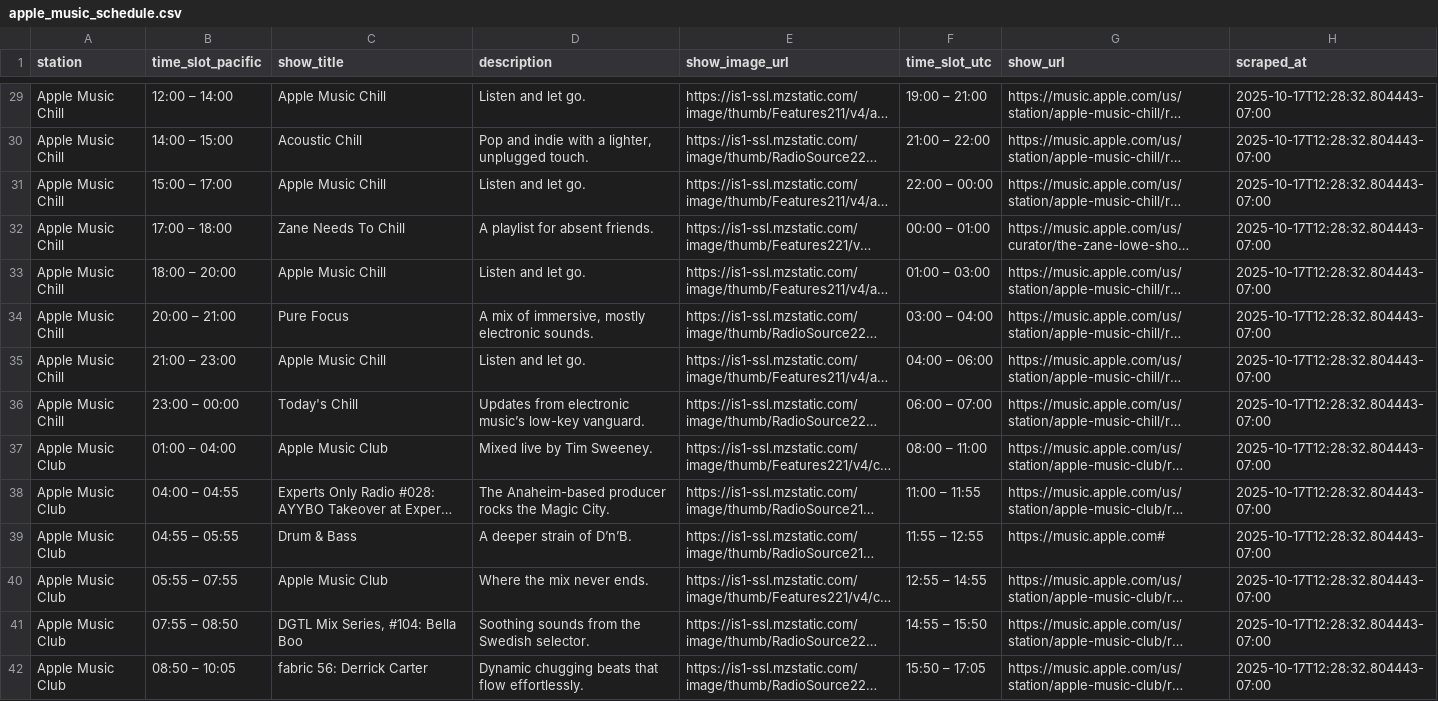
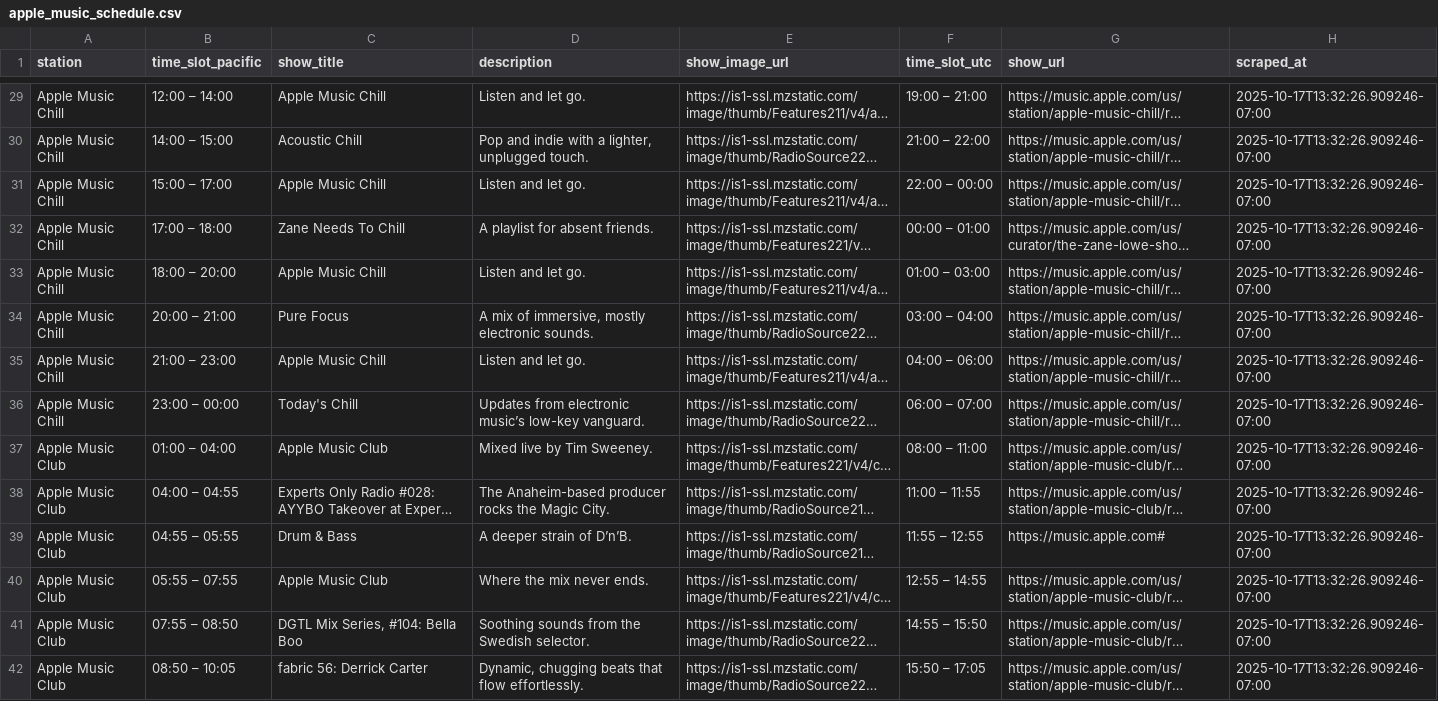
Before and after one commit to keithah/apple-music-schedule-scraper, a CSV file: apple_music_schedule.csv, drawn as a sheet; only a part is shown, gaps mark what is left out; long unchanged cells end in …; the diff covers the shown part only; the diff names each change by its address in the sheet, - before the commit and + after, or states it on an @@ line.

```diff
--- a/apple_music_schedule.csv
+++ b/apple_music_schedule.csv
-H29:H42 (scraped_at): 2025-10-17T12:28:32.804443-07:00
+H29:H42 (scraped_at): 2025-10-17T13:32:26.909246-07:00
-D42 (description): Dynamic chugging beats…
+D42 (description): Dynamic, chugging beats…
```
Also changed, not shown: 152 edited cells elsewhere in this file, 1 other file.
